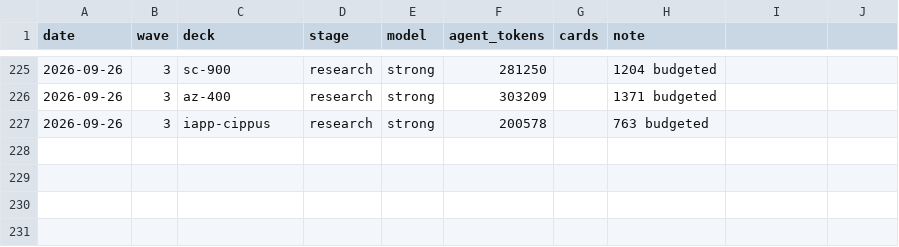
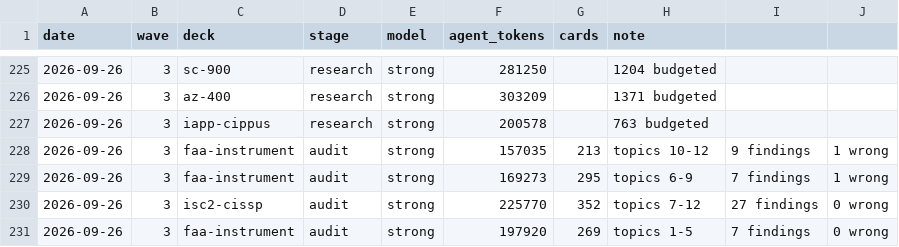
Before and after one commit to krishnachagti-sudo/conyso-initiatives-deck, a CSV file: research/ledger.csv, drawn as a sheet; only a part is shown, gaps mark what is left out.

```diff
--- a/research/ledger.csv
+++ b/research/ledger.csv
@@ -227 +227,5 @@ date,wave,deck,stage,model,agent_tokens,cards,note
 2026-09-26,3,iapp-cippus,research,strong,200578,,763 budgeted
+2026-09-26,3,faa-instrument,audit,strong,157035,213,topics 10-12, 9 findings, 1 wrong
+2026-09-26,3,faa-instrument,audit,strong,169273,295,topics 6-9, 7 findings, 1 wrong
+2026-09-26,3,isc2-cissp,audit,strong,225770,352,topics 7-12, 27 findings, 0 wrong
+2026-09-26,3,faa-instrument,audit,strong,197920,269,topics 1-5, 7 findings, 0 wrong
```
Also changed, not shown: 20 other files.
